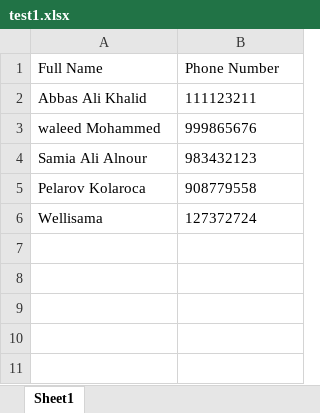
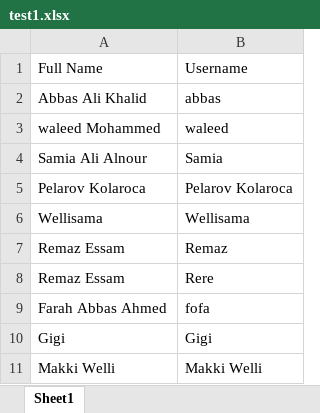
Before and after one commit to MrMaximeliom/uniseal, an Excel workbook: test1.xlsx, sheet Sheet1, drawn as a sheet; values as stored, in another font and other column widths than the file's, no borders; the diff names each change by its address in the sheet, - before the commit and + after, or states it on an @@ line.

```diff
--- a/test1.xlsx (sheet Sheet1)
+++ b/test1.xlsx (sheet Sheet1)
-B1: Phone Number
+B1: Username
-B2: 111123211
+B2: abbas
-B3: 999865676
+B3: waleed
-B4: 983432123
+B4: Samia
-B5: 908779558
+B5: Pelarov Kolaroca
-B6: 127372724
+B6: Wellisama
+row 7: Remaz Essam | Remaz
+row 8: Remaz Essam | Rere
+row 9: Farah Abbas Ahmed | fofa
+row 10: Gigi | Gigi
+row 11: Makki Welli | Makki Welli
```
Also changed, not shown: 25 other files.
